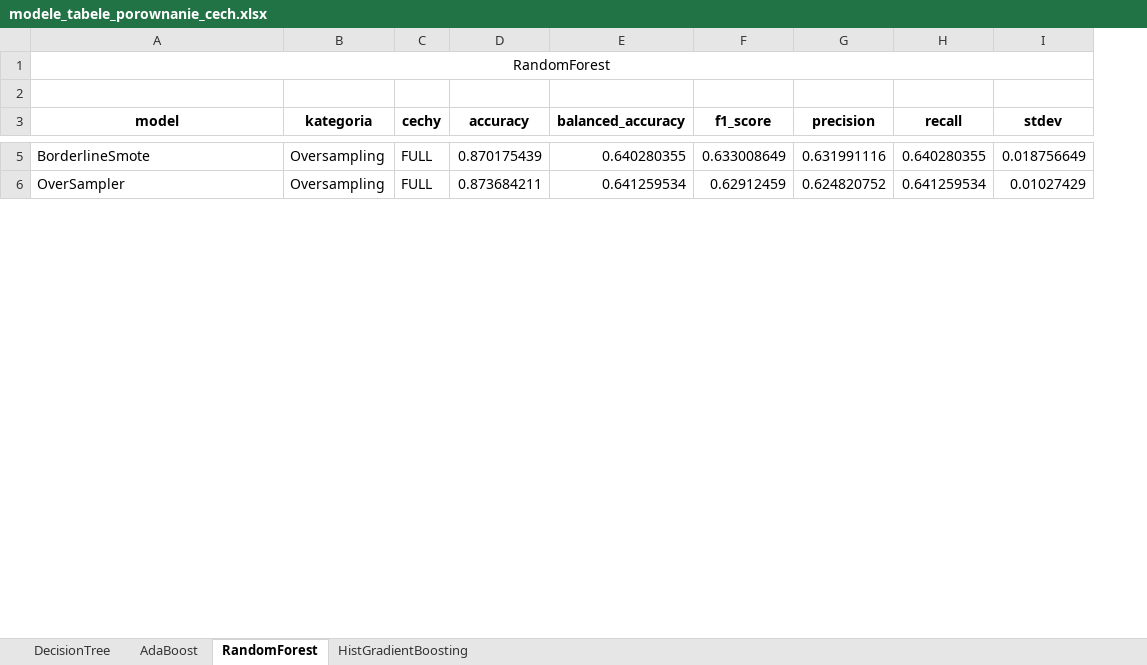
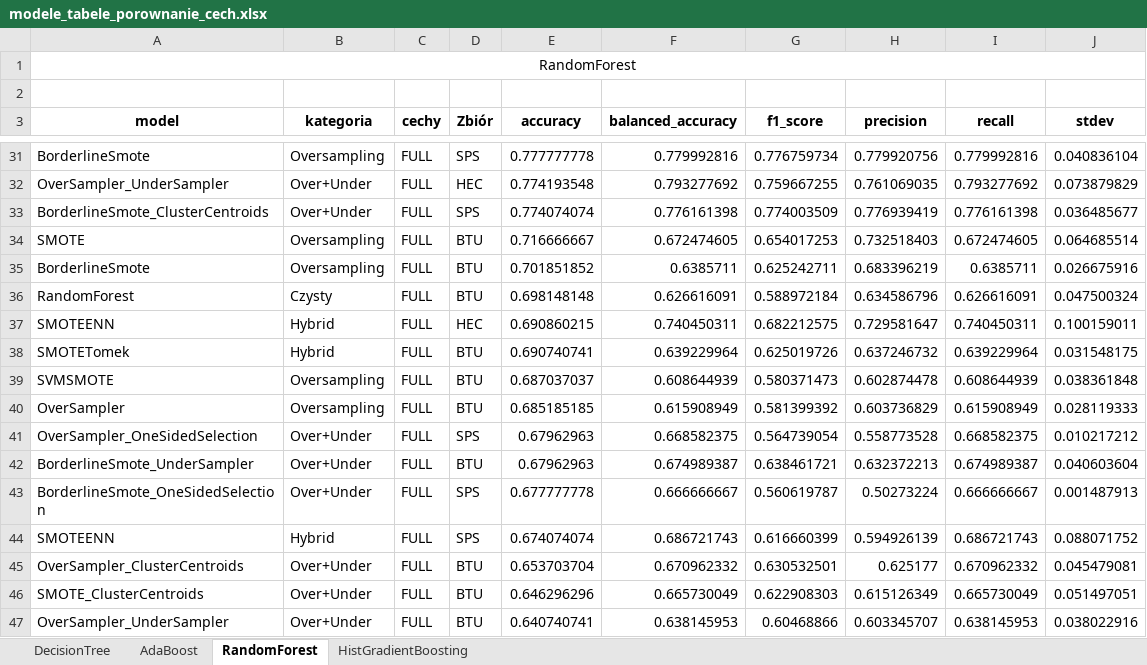
Before and after one commit to StopThatCart/Magisterka, an Excel workbook: projekt 2 rekonstrukcja/modele_tabele_porownanie_cech.xlsx, sheet RandomForest, drawn as a sheet; only a part is shown, gaps mark what is left out; values as stored, in another font and other column widths than the file's, no borders; addresses are those after the commit; the diff covers the shown part only; the diff names each change by its address in the sheet, - before the commit and + after, or states it on an @@ line.

```diff
--- a/projekt 2 rekonstrukcja/modele_tabele_porownanie_cech.xlsx (sheet RandomForest)
+++ b/projekt 2 rekonstrukcja/modele_tabele_porownanie_cech.xlsx (sheet RandomForest)
+column D (Zbiór), row 31: SPS; row 40: BTU
-E31 (accuracy): 0.870175439
+E31 (accuracy): 0.777777778
-F31 (balanced_accuracy): 0.640280355
+F31 (balanced_accuracy): 0.779992816
-G31 (f1_score): 0.633008649
+G31 (f1_score): 0.776759734
-H31 (precision): 0.631991116
+H31 (precision): 0.779920756
-I31 (recall): 0.640280355
+I31 (recall): 0.779992816
-J31 (stdev): 0.018756649
+J31 (stdev): 0.040836104
+row 32: OverSampler_UnderSampler | Over+Under | FULL | HEC | 0.774193548 | 0.793277692 | 0.759667255 | 0.761069035 | 0.793277692 | 0.073879829
+row 33: BorderlineSmote_ClusterCentroids | Over+Under | FULL | SPS | 0.774074074 | 0.776161398 | 0.774003509 | 0.776939419 | 0.776161398 | 0.036485677
+row 34: SMOTE | Oversampling | FULL | BTU | 0.716666667 | 0.672474605 | 0.654017253 | 0.732518403 | 0.672474605 | 0.064685514
+row 35: BorderlineSmote | Oversampling | FULL | BTU | 0.701851852 | 0.6385711 | 0.625242711 | 0.683396219 | 0.6385711 | 0.026675916
+row 36: RandomForest | Czysty | FULL | BTU | 0.698148148 | 0.626616091 | 0.588972184 | 0.634586796 | 0.626616091 | 0.047500324
+row 37: SMOTEENN | Hybrid | FULL | HEC | 0.690860215 | 0.740450311 | 0.682212575 | 0.729581647 | 0.740450311 | 0.100159011
+row 38: SMOTETomek | Hybrid | FULL | BTU | 0.690740741 | 0.639229964 | 0.625019726 | 0.637246732 | 0.639229964 | 0.031548175
+row 39: SVMSMOTE | Oversampling | FULL | BTU | 0.687037037 | 0.608644939 | 0.580371473 | 0.602874478 | 0.608644939 | 0.038361848
-E40 (accuracy): 0.873684211
+E40 (accuracy): 0.685185185
-F40 (balanced_accuracy): 0.641259534
+F40 (balanced_accuracy): 0.615908949
-G40 (f1_score): 0.62912459
+G40 (f1_score): 0.581399392
-H40 (precision): 0.624820752
+H40 (precision): 0.603736829
-I40 (recall): 0.641259534
+I40 (recall): 0.615908949
-J40 (stdev): 0.01027429
+J40 (stdev): 0.028119333
+row 41: OverSampler_OneSidedSelection | Over+Under | FULL | SPS | 0.67962963 | 0.668582375 | 0.564739054 | 0.558773528 | 0.668582375 | 0.010217212
+row 42: BorderlineSmote_UnderSampler | Over+Under | FULL | BTU | 0.67962963 | 0.674989387 | 0.638461721 | 0.632372213 | 0.674989387 | 0.040603604
+row 43: BorderlineSmote_OneSidedSelection | Over+Under | FULL | SPS | 0.677777778 | 0.666666667 | 0.560619787 | 0.50273224 | 0.666666667 | 0.001487913
+row 44: SMOTEENN | Hybrid | FULL | SPS | 0.674074074 | 0.686721743 | 0.616660399 | 0.594926139 | 0.686721743 | 0.088071752
+row 45: OverSampler_ClusterCentroids | Over+Under | FULL | BTU | 0.653703704 | 0.670962332 | 0.630532501 | 0.625177 | 0.670962332 | 0.045479081
+row 46: SMOTE_ClusterCentroids | Over+Under | FULL | BTU | 0.646296296 | 0.665730049 | 0.622908303 | 0.615126349 | 0.665730049 | 0.051497051
+row 47: OverSampler_UnderSampler | Over+Under | FULL | BTU | 0.640740741 | 0.638145953 | 0.60468866 | 0.603345707 | 0.638145953 | 0.038022916
```
Also changed, not shown: 165 added rows, 14 moved rows and 6 edited cells elsewhere in this sheet, sheet AdaBoost, sheet DecisionTree, sheet HistGradientBoosting, 4 other files.
